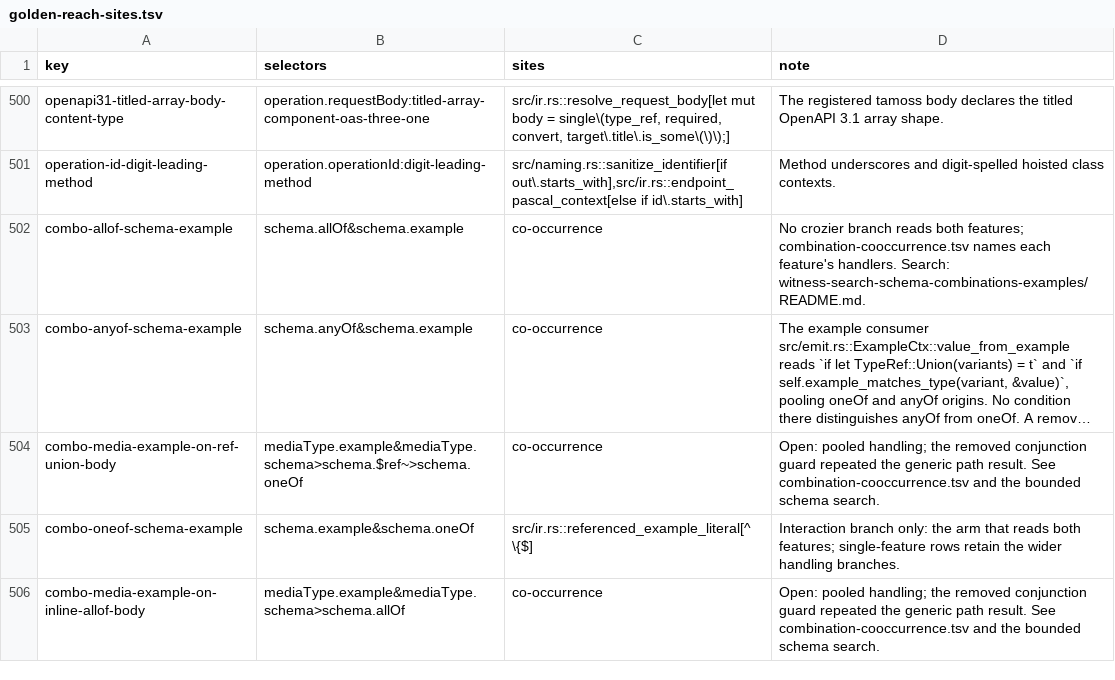
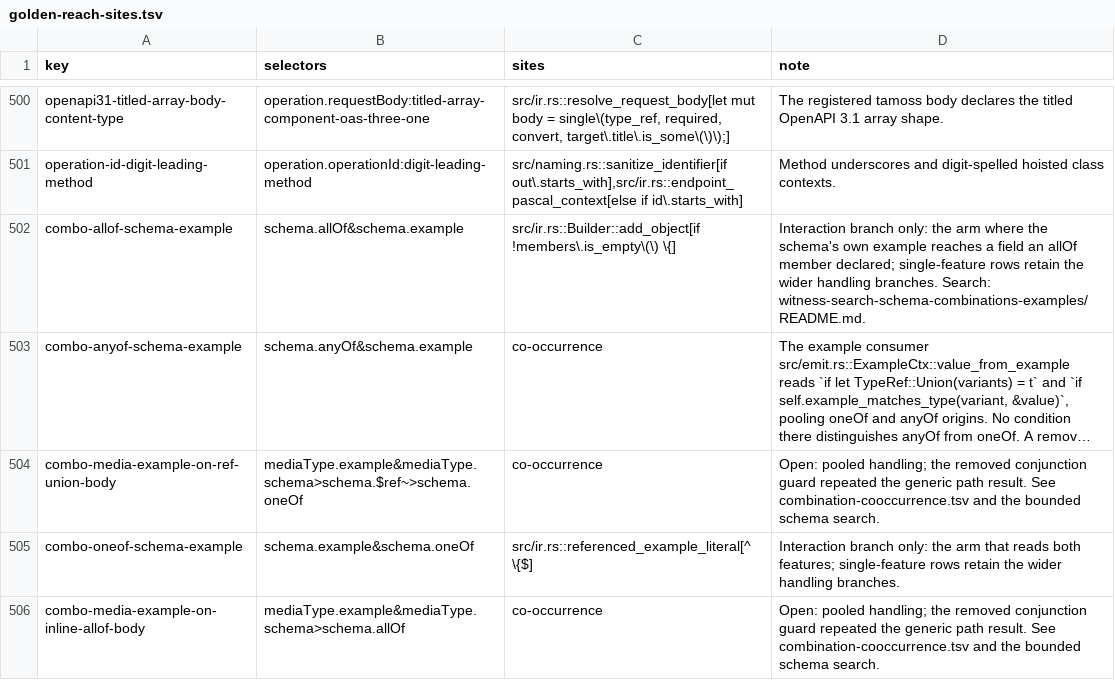
Before and after one commit to nickderobertis/crozier, a TSV file: docs/openapi-surface/golden-reach-sites.tsv, drawn as a sheet; only a part is shown, gaps mark what is left out; long unchanged cells end in …; the diff names each change by its address in the sheet, - before the commit and + after, or states it on an @@ line.

```diff
--- a/docs/openapi-surface/golden-reach-sites.tsv
+++ b/docs/openapi-surface/golden-reach-sites.tsv
-C502 (sites): co-occurrence
+C502 (sites): src/ir.rs::Builder::add_object[if !members\.is_empty\(\) \{]
-D502 (note): No crozier branch reads both features; combination-cooccurrence.tsv names each feature's handlers. Search: witness-search-schema-combinations-examples/README.md.
+D502 (note): Interaction branch only: the arm where the schema's own example reaches a field an allOf member declared; single-feature rows retain the wider handling branches. Search: witness-search-schema-combinations-examples/README.md.
```
Also changed, not shown: docs/openapi-surface/combination-cooccurrence.tsv, 11 other files.
